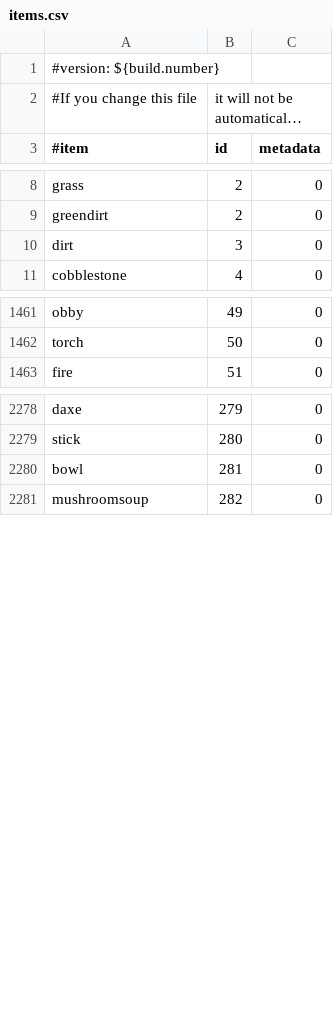
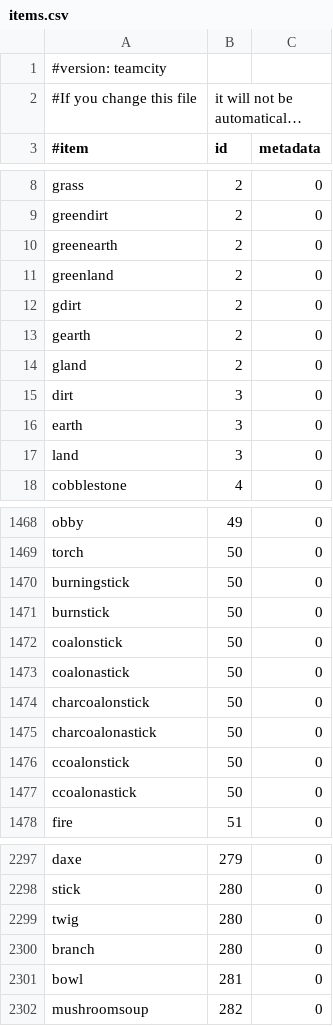
Before and after one commit to md-5/Essentials, a CSV file: Essentials/src/items.csv, drawn as a sheet; only a part is shown, gaps mark what is left out; long unchanged cells end in …; the diff covers the shown part only; the diff names each change by its address in the sheet, - before the commit and + after, or states it on an @@ line.

Commit message:
Made by Necrodoom. [He just asked me to push this]

```diff
--- a/Essentials/src/items.csv
+++ b/Essentials/src/items.csv
-A1 (#item): #version: ${build.number}
+A1 (#item): #version: teamcity
+row 10: greenearth | 2 | 0
+row 11: greenland | 2 | 0
+row 12: gdirt | 2 | 0
+row 13: gearth | 2 | 0
+row 14: gland | 2 | 0
+row 16: earth | 3 | 0
+row 17: land | 3 | 0
+row 1470: burningstick | 50 | 0
+row 1471: burnstick | 50 | 0
+row 1472: coalonstick | 50 | 0
+row 1473: coalonastick | 50 | 0
+row 1474: charcoalonstick | 50 | 0
+row 1475: charcoalonastick | 50 | 0
+row 1476: ccoalonstick | 50 | 0
+row 1477: ccoalonastick | 50 | 0
+row 2299: twig | 280 | 0
+row 2300: branch | 280 | 0
```
Also changed, not shown: 21 added rows elsewhere in this file.
